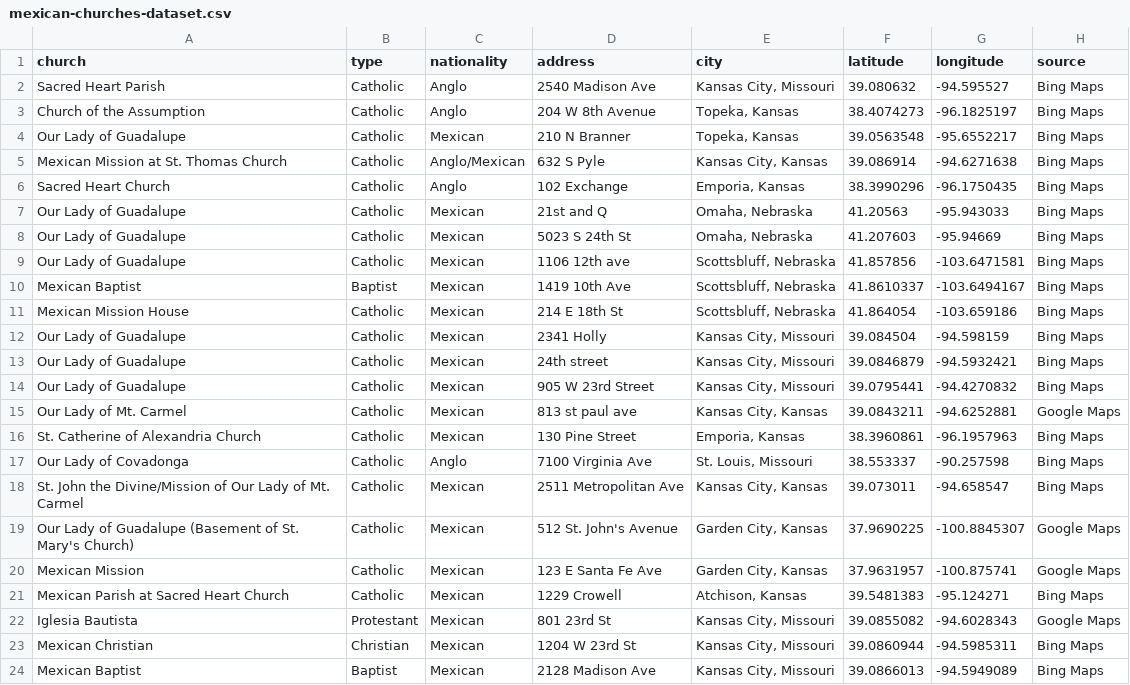
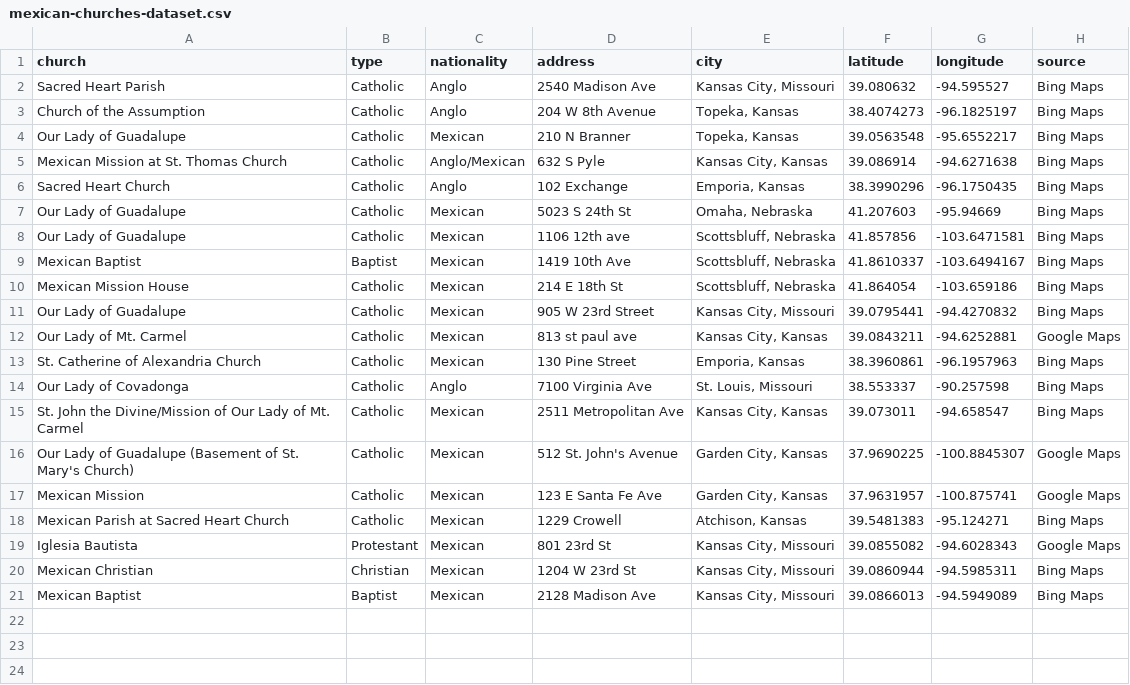
Before and after one commit to bwinston35/mapping-the-mexican-midwest, a CSV file: mexican-churches-dataset.csv, drawn as a sheet; the diff names each change by its address in the sheet, - before the commit and + after, or states it on an @@ line.

```diff
--- a/mexican-churches-dataset.csv
+++ b/mexican-churches-dataset.csv
-row 7: Our Lady of Guadalupe | Catholic | Mexican | 21st and Q | Omaha, Nebraska | 41.20563 | -95.943033 | Bing Maps
-row 12: Our Lady of Guadalupe | Catholic | Mexican | 2341 Holly | Kansas City, Missouri | 39.084504 | -94.598159 | Bing Maps
-row 13: Our Lady of Guadalupe | Catholic | Mexican | 24th street | Kansas City, Missouri | 39.0846879 | -94.5932421 | Bing Maps
```
Also changed, not shown: mexican-communities-dataset.csv, mexican-consular-organizations-dataset.csv, 1 other file.
